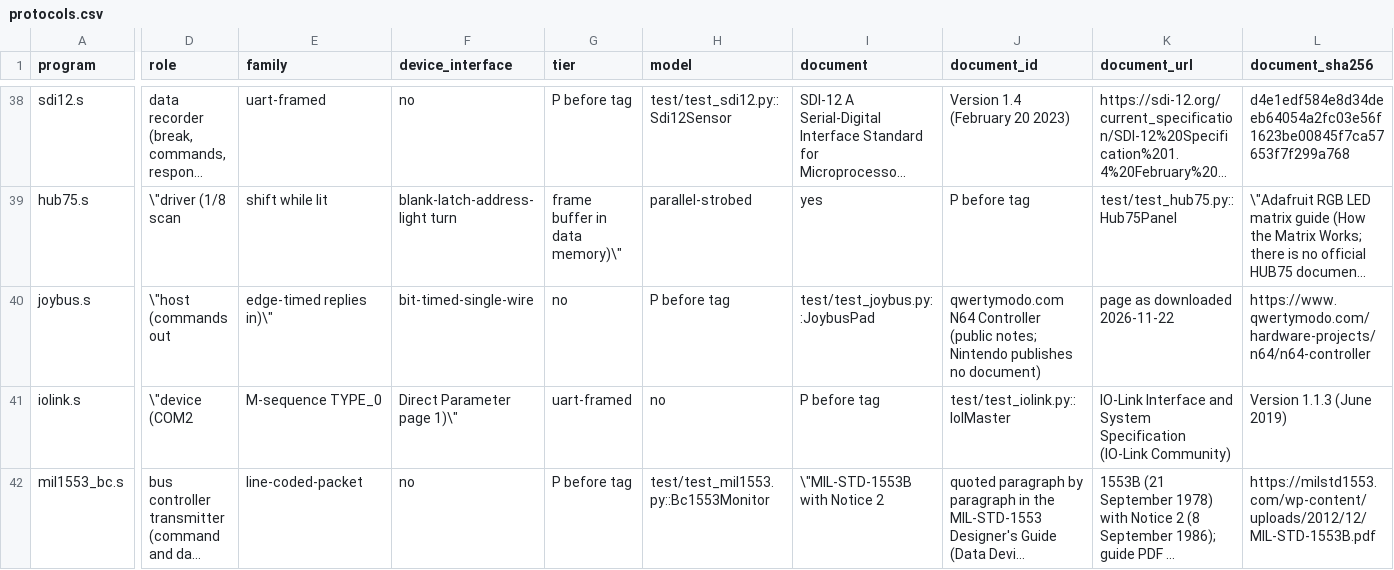
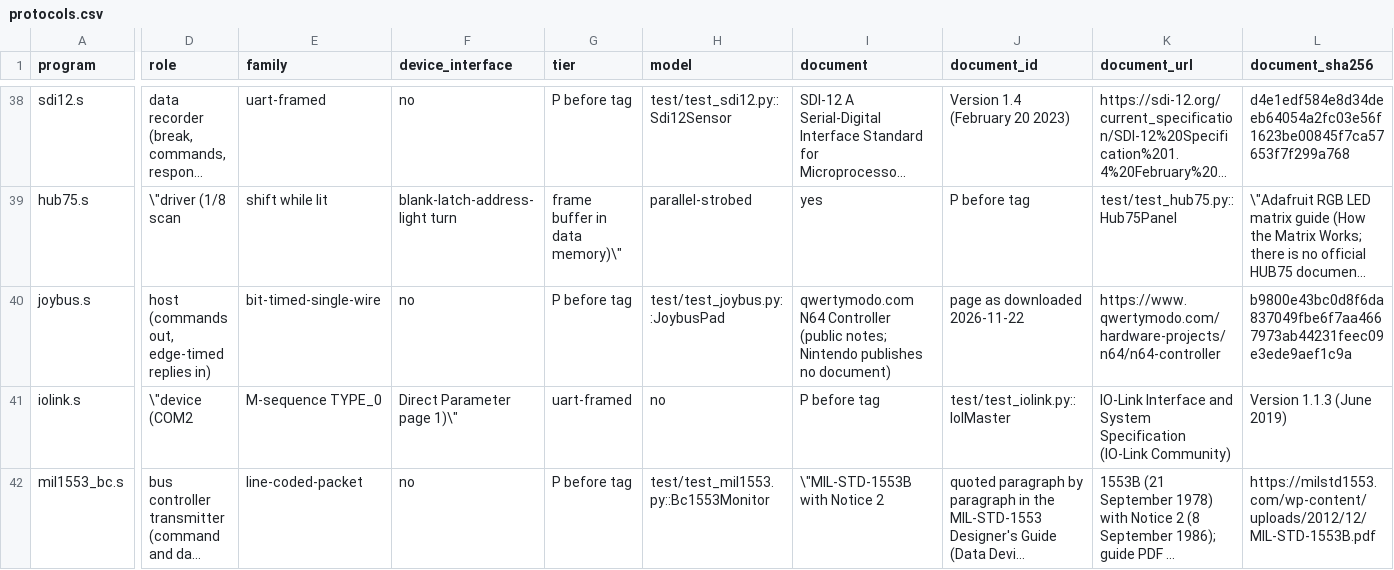
Before and after one commit to soundgod10-droid/protocol-emulator-asic, a CSV file: flex/protocols.csv, drawn as a sheet; only a part is shown, gaps mark what is left out; long unchanged cells end in …; the diff covers the shown part only; the diff names each change by its address in the sheet, - before the commit and + after, or states it on an @@ line.

Commit message:
Registry: the Joybus row quoted its fields with backslash-escaped quotes, which CSV readers do not accept (the commas inside split the fields); use plain CSV quotes.

```diff
--- a/flex/protocols.csv
+++ b/flex/protocols.csv
-D40 (role): \"host (commands out
+D40 (role): host (commands out, edge-timed replies in)
-E40 (family): edge-timed replies in)\"
+E40 (family): bit-timed-single-wire
-F40 (device_interface): bit-timed-single-wire
+F40 (device_interface): no
-G40 (tier): no
+G40 (tier): P before tag
-H40 (model): P before tag
+H40 (model): test/test_joybus.py::JoybusPad
-I40 (document): test/test_joybus.py::JoybusPad
+I40 (document): qwertymodo.com N64 Controller (public notes; Nintendo publishes no document)
-J40 (document_id): qwertymodo.com N64 Controller (public notes; Nintendo publishes no document)
+J40 (document_id): page as downloaded 2026-11-22
-K40 (document_url): page as downloaded 2026-11-22
+K40 (document_url): https://www.qwertymodo.com/hardware-projects/n64/n64-controller
-L40 (document_sha256): https://www.qwertymodo.com/hardware-projects/n64/n64-controller
+L40 (document_sha256): b9800e43bc0d8f6da837049fbe6f7aa4667973ab44231feec09e3ede9aef1c9a
```
Also changed, not shown: 10 edited cells elsewhere in this file.
